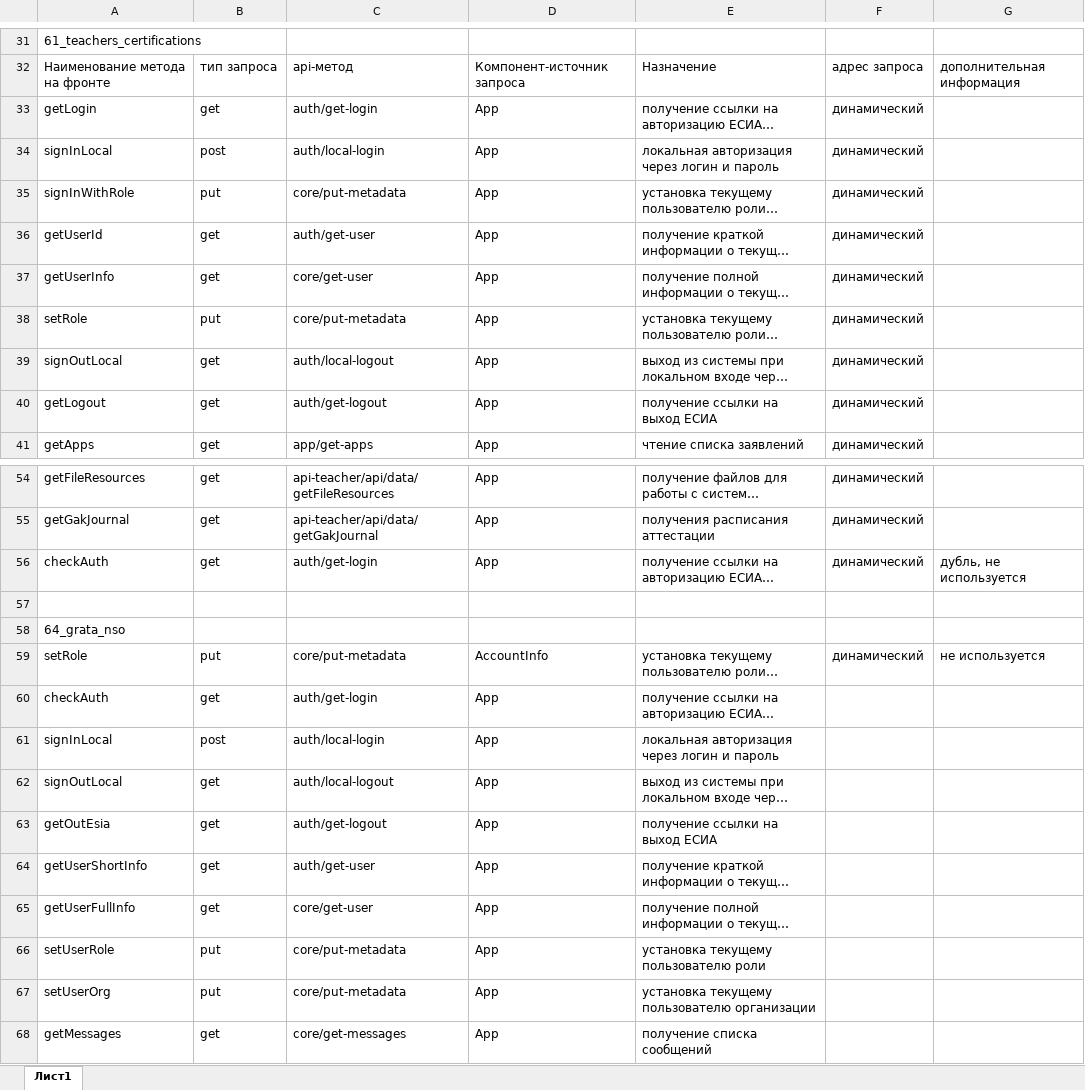
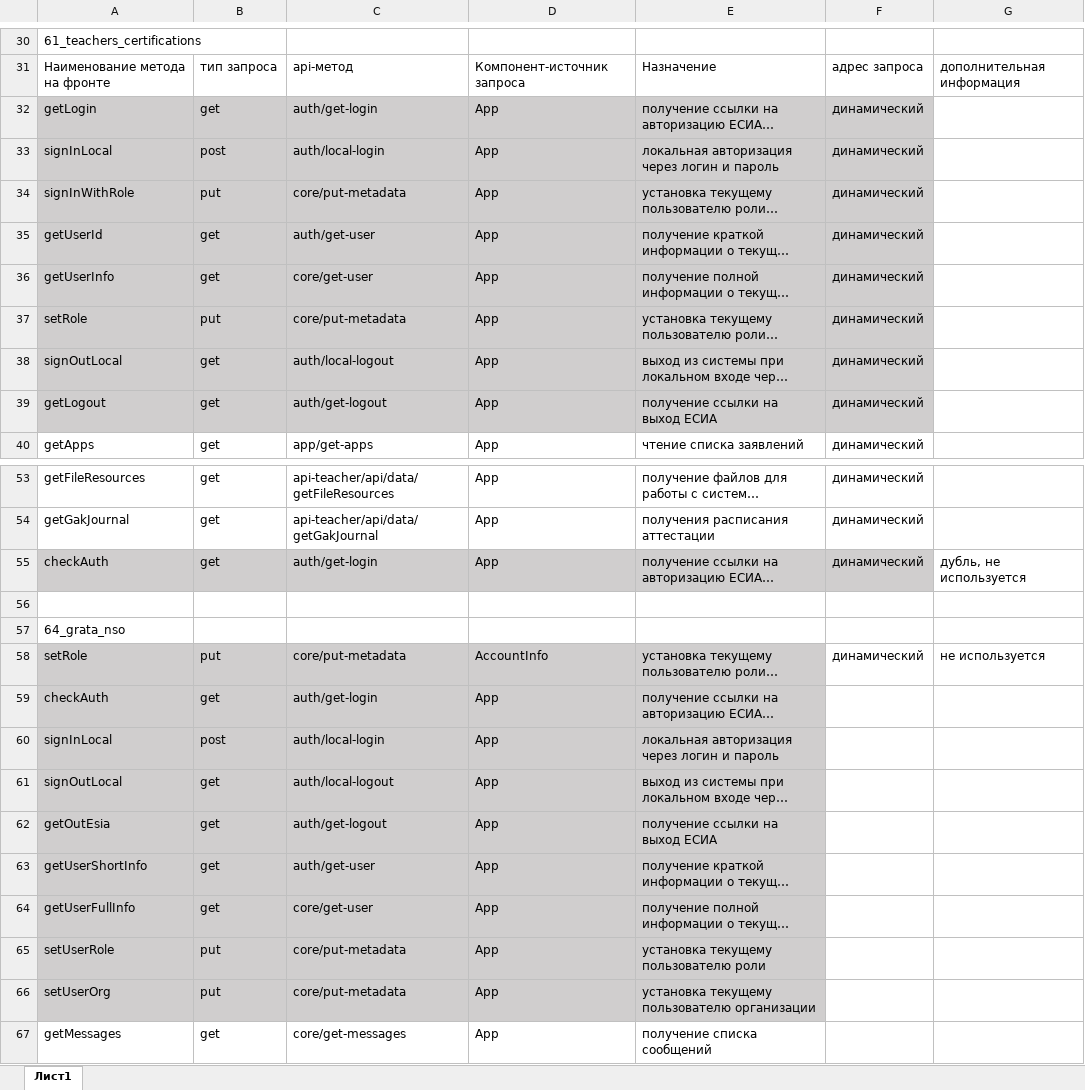
Before and after one commit to Archinsk/40_subsidy_bootstrapvue, an Excel workbook: src/assets/Prometheus_Methods.xlsx, sheet Лист1, drawn as a sheet; only a part is shown, gaps mark what is left out; long unchanged cells end in …; values as stored, in another font and other column widths than the file's, no borders; addresses are those after the commit; the diff covers the shown part only; the diff names each change by its address in the sheet, - before the commit and + after, or states it on an @@ line.

```diff
--- a/src/assets/Prometheus_Methods.xlsx (sheet Лист1)
+++ b/src/assets/Prometheus_Methods.xlsx (sheet Лист1)
-A32:F39 fill: none
+A32:F39 fill: #D0CECE
-A55:F55 fill: none
+A55:F55 fill: #D0CECE
-A58:E66 fill: none
+A58:E66 fill: #D0CECE
```
Also changed, not shown: 9 added rows, 1 removed row and cell formats elsewhere in this sheet, 4 other files.
